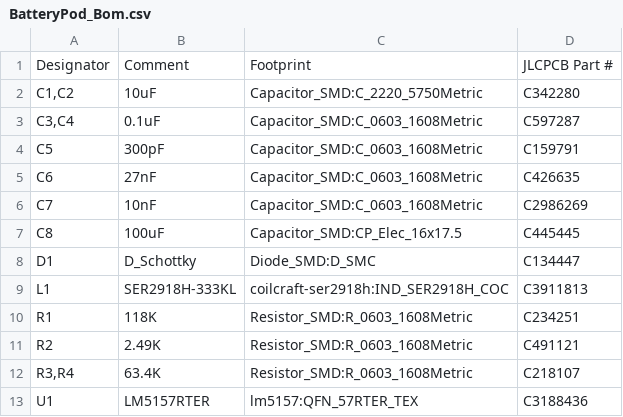
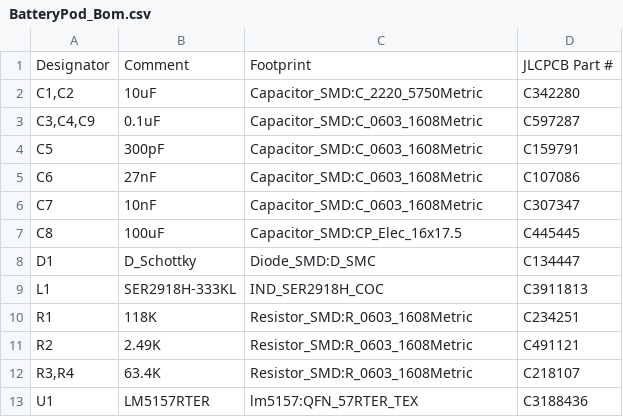
Before and after one commit to cryptoAlgorithm/BatteryPod, a CSV file: Fab/BatteryPod_Bom.csv, drawn as a sheet.

```diff
--- a/Fab/BatteryPod_Bom.csv
+++ b/Fab/BatteryPod_Bom.csv
@@ -2,9 +2,9 @@
 "C1,C2","10uF","Capacitor_SMD:C_2220_5750Metric","C342280"
-"C3,C4","0.1uF","Capacitor_SMD:C_0603_1608Metric","C597287"
+"C3,C4,C9","0.1uF","Capacitor_SMD:C_0603_1608Metric","C597287"
 "C5","300pF","Capacitor_SMD:C_0603_1608Metric","C159791"
-"C6","27nF","Capacitor_SMD:C_0603_1608Metric","C426635"
-"C7","10nF","Capacitor_SMD:C_0603_1608Metric","C2986269"
+"C6","27nF","Capacitor_SMD:C_0603_1608Metric","C107086"
+"C7","10nF","Capacitor_SMD:C_0603_1608Metric","C307347"
 "C8","100uF","Capacitor_SMD:CP_Elec_16x17.5","C445445"
 "D1","D_Schottky","Diode_SMD:D_SMC","C134447"
-"L1","SER2918H-333KL","coilcraft-ser2918h:IND_SER2918H_COC","C3911813"
+"L1","SER2918H-333KL","IND_SER2918H_COC","C3911813"
 "R1","118K","Resistor_SMD:R_0603_1608Metric","C234251"
```
Also changed, not shown: Fab/BatteryPod-top-pos.csv, 25 other files.
